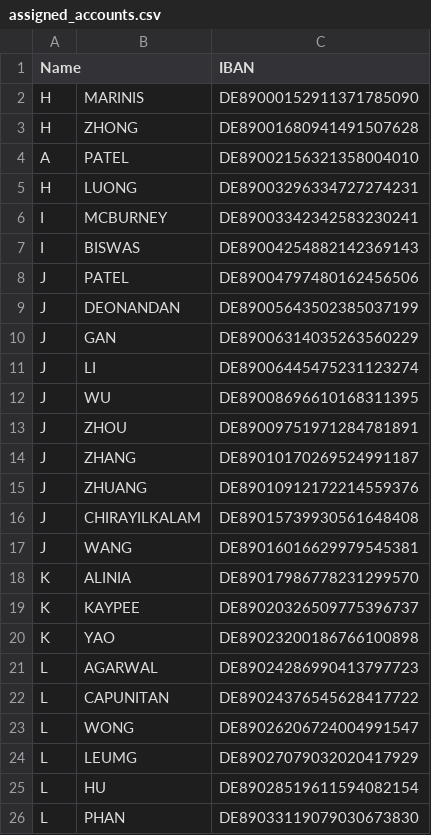
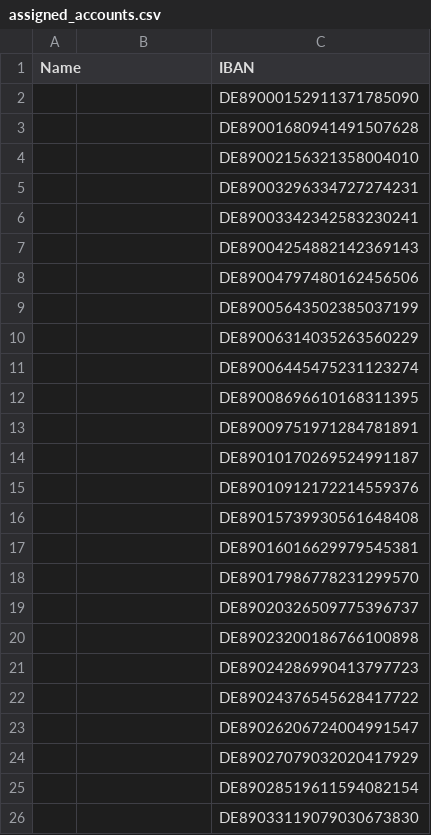
Before and after one commit to leah-zhang/agentic-ai-bootcamp-banking, a CSV file: assigned_accounts.csv, drawn as a sheet; only a part is shown; the diff covers the shown part only.

```diff
--- a/assigned_accounts.csv
+++ b/assigned_accounts.csv
@@ -1,26 +1,26 @@
 Name,,IBAN
-H,MARINIS,DE89000152911371785090
-H,ZHONG,DE89001680941491507628
-A,PATEL,DE89002156321358004010
-H,LUONG,DE89003296334727274231
-I,MCBURNEY,DE89003342342583230241
-I,BISWAS,DE89004254882142369143
-J,PATEL,DE89004797480162456506
-J,DEONANDAN,DE89005643502385037199
-J,GAN,DE89006314035263560229
-J,LI,DE89006445475231123274
-J,WU,DE89008696610168311395
-J,ZHOU,DE89009751971284781891
-J,ZHANG,DE89010170269524991187
-J,ZHUANG,DE89010912172214559376
-J,CHIRAYILKALAM,DE89015739930561648408
-J,WANG,DE89016016629979545381
-K,ALINIA,DE89017986778231299570
-K,KAYPEE,DE89020326509775396737
-K,YAO,DE89023200186766100898
-L,AGARWAL,DE89024286990413797723
-L,CAPUNITAN,DE89024376545628417722
-L,WONG,DE89026206724004991547
-L,LEUMG,DE89027079032020417929
-L,HU,DE89028519611594082154
-L,PHAN,DE89033119079030673830
+,,DE89000152911371785090
+,,DE89001680941491507628
+,,DE89002156321358004010
+,,DE89003296334727274231
+,,DE89003342342583230241
+,,DE89004254882142369143
+,,DE89004797480162456506
+,,DE89005643502385037199
+,,DE89006314035263560229
+,,DE89006445475231123274
+,,DE89008696610168311395
+,,DE89009751971284781891
+,,DE89010170269524991187
+,,DE89010912172214559376
+,,DE89015739930561648408
+,,DE89016016629979545381
+,,DE89017986778231299570
+,,DE89020326509775396737
+,,DE89023200186766100898
+,,DE89024286990413797723
+,,DE89024376545628417722
+,,DE89026206724004991547
+,,DE89027079032020417929
+,,DE89028519611594082154
+,,DE89033119079030673830
```
Also changed, not shown: 70 edited cells elsewhere in this file, 1 other file.
